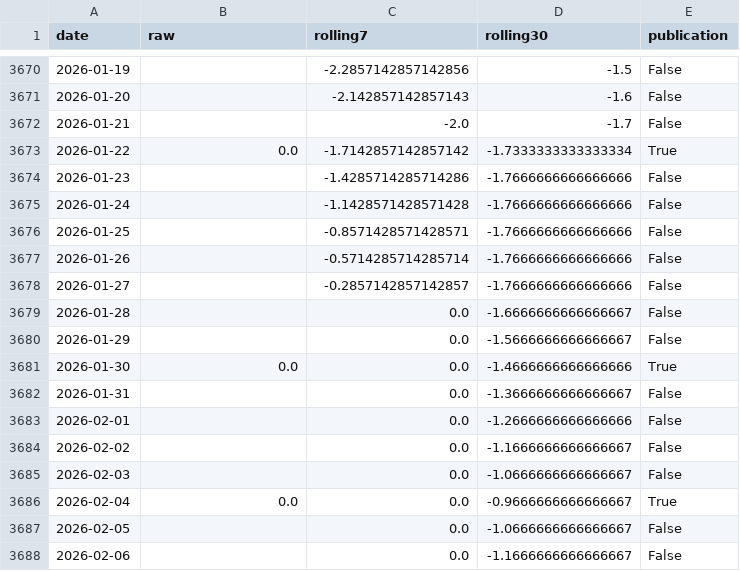
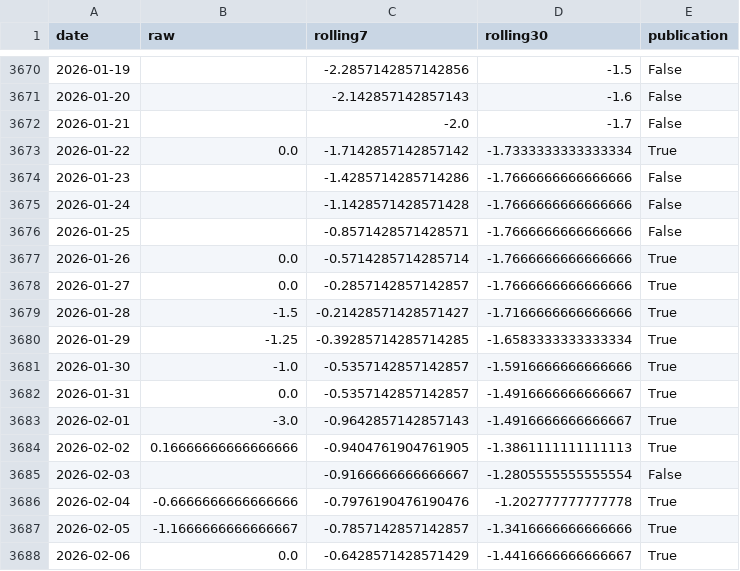
Before and after one commit to yangcy0126/dsi-index-site, a CSV file: data/RU.csv, drawn as a sheet; only a part is shown, gaps mark what is left out; the diff covers the shown part only.

```diff
--- a/data/RU.csv
+++ b/data/RU.csv
@@ -3676,13 +3676,13 @@
 2026-01-25,,-0.8571428571428571,-1.7666666666666666,False
-2026-01-26,,-0.5714285714285714,-1.7666666666666666,False
-2026-01-27,,-0.2857142857142857,-1.7666666666666666,False
-2026-01-28,,0.0,-1.6666666666666667,False
-2026-01-29,,0.0,-1.5666666666666667,False
-2026-01-30,0.0,0.0,-1.4666666666666666,True
-2026-01-31,,0.0,-1.3666666666666667,False
-2026-02-01,,0.0,-1.2666666666666666,False
-2026-02-02,,0.0,-1.1666666666666667,False
-2026-02-03,,0.0,-1.0666666666666667,False
-2026-02-04,0.0,0.0,-0.9666666666666667,True
-2026-02-05,,0.0,-1.0666666666666667,False
-2026-02-06,,0.0,-1.1666666666666667,False
+2026-01-26,0.0,-0.5714285714285714,-1.7666666666666666,True
+2026-01-27,0.0,-0.2857142857142857,-1.7666666666666666,True
+2026-01-28,-1.5,-0.21428571428571427,-1.7166666666666666,True
+2026-01-29,-1.25,-0.39285714285714285,-1.6583333333333334,True
+2026-01-30,-1.0,-0.5357142857142857,-1.5916666666666666,True
+2026-01-31,0.0,-0.5357142857142857,-1.4916666666666667,True
+2026-02-01,-3.0,-0.9642857142857143,-1.4916666666666667,True
+2026-02-02,0.16666666666666666,-0.9404761904761905,-1.3861111111111113,True
+2026-02-03,,-0.9166666666666667,-1.2805555555555554,False
+2026-02-04,-0.6666666666666666,-0.7976190476190476,-1.202777777777778,True
+2026-02-05,-1.1666666666666667,-0.7857142857142857,-1.3416666666666666,True
+2026-02-06,0.0,-0.6428571428571429,-1.4416666666666667,True
```
Also changed, not shown: 71 edited cells elsewhere in this file, 18 other files.
